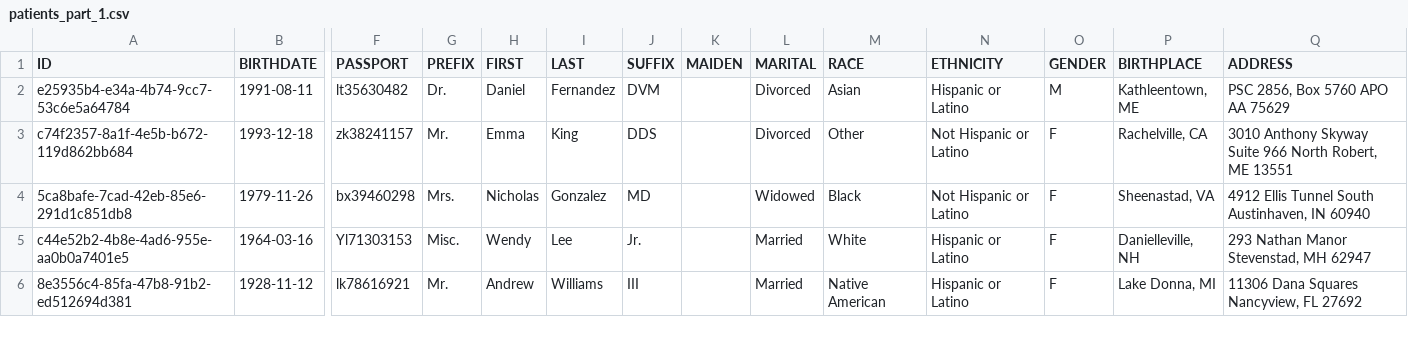
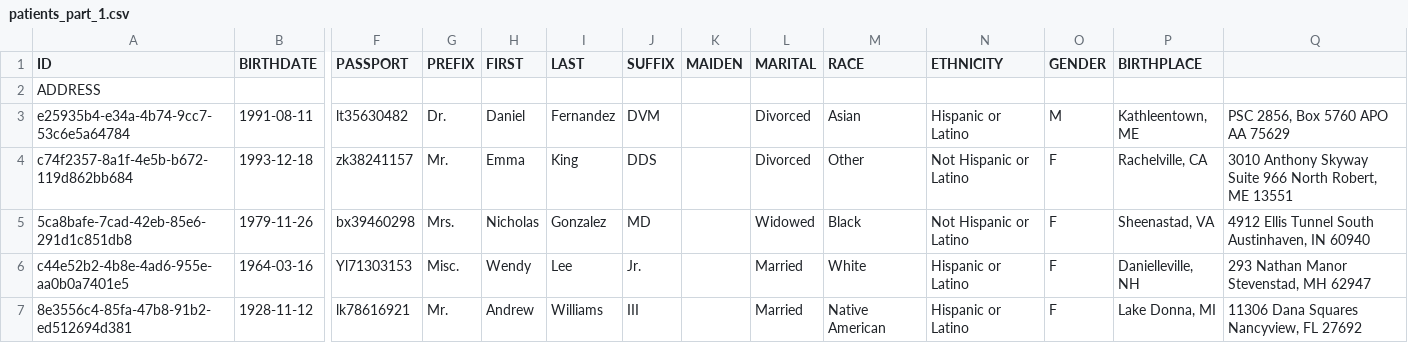
Before and after one commit to moveeleven-data/kardiaflow, a CSV file: data/patients/patients_part_1.csv, drawn as a sheet; only a part is shown, gaps mark what is left out; rows hold the shown columns only; the diff names each change by its address in the sheet, - before the commit and + after, or states it on an @@ line.

```diff
--- a/data/patients/patients_part_1.csv
+++ b/data/patients/patients_part_1.csv
-Q1: ADDRESS
+Q1: (empty)
+row 2: ADDRESS
```
Also changed, not shown: 12 other files.
